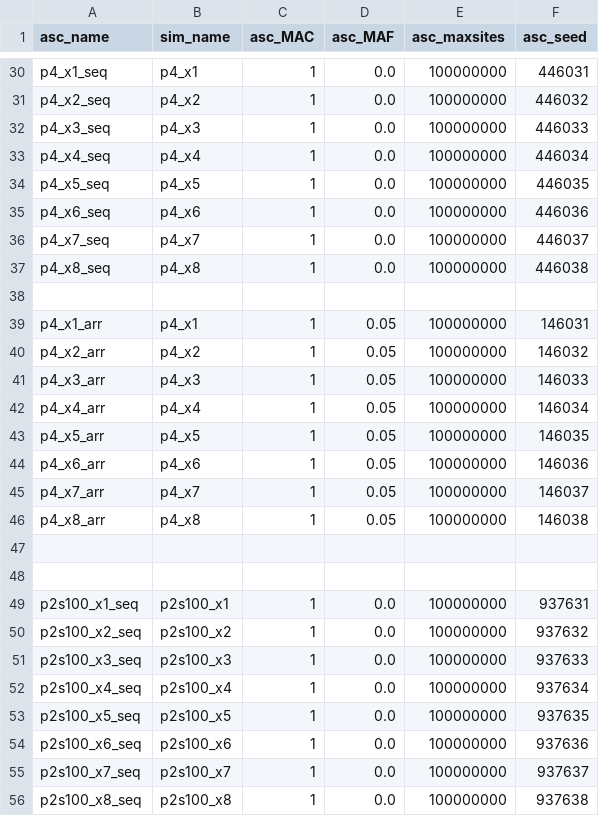
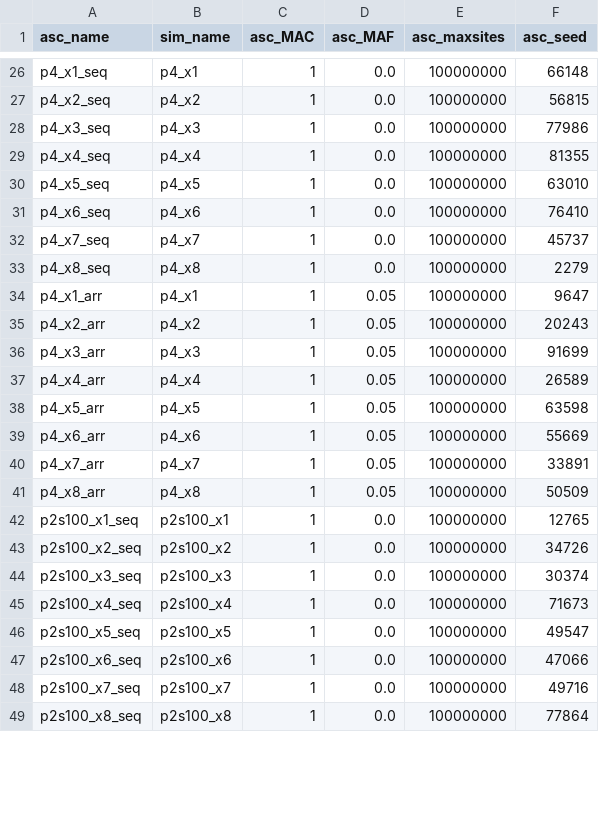
Before and after one commit to rwaples/lai-sim, a TSV file: config/test.ascertainments.tsv, drawn as a sheet; only a part is shown, gaps mark what is left out; removed rows and columns are numbered as before the commit, all else as after; the diff covers the shown part only; the diff names each change by its address in the sheet, - before the commit and + after, or states it on an @@ line.

Commit message:
random seeds for test analyses

```diff
--- a/config/test.ascertainments.tsv
+++ b/config/test.ascertainments.tsv
-F26 (asc_seed): 446031
+F26 (asc_seed): 66148
-F27 (asc_seed): 446032
+F27 (asc_seed): 56815
-F28 (asc_seed): 446033
+F28 (asc_seed): 77986
-F29 (asc_seed): 446034
+F29 (asc_seed): 81355
-F30 (asc_seed): 446035
+F30 (asc_seed): 63010
-F31 (asc_seed): 446036
+F31 (asc_seed): 76410
-F32 (asc_seed): 446037
+F32 (asc_seed): 45737
-F33 (asc_seed): 446038
+F33 (asc_seed): 2279
-row 38: (empty)
-F34 (asc_seed): 146031
+F34 (asc_seed): 9647
-F35 (asc_seed): 146032
+F35 (asc_seed): 20243
-F36 (asc_seed): 146033
+F36 (asc_seed): 91699
-F37 (asc_seed): 146034
+F37 (asc_seed): 26589
-F38 (asc_seed): 146035
+F38 (asc_seed): 63598
-F39 (asc_seed): 146036
+F39 (asc_seed): 55669
-F40 (asc_seed): 146037
+F40 (asc_seed): 33891
-F41 (asc_seed): 146038
+F41 (asc_seed): 50509
-row 47: (empty)
-row 48: (empty)
-F42 (asc_seed): 937631
+F42 (asc_seed): 12765
-F43 (asc_seed): 937632
+F43 (asc_seed): 34726
-F44 (asc_seed): 937633
+F44 (asc_seed): 30374
-F45 (asc_seed): 937634
+F45 (asc_seed): 71673
-F46 (asc_seed): 937635
+F46 (asc_seed): 49547
-F47 (asc_seed): 937636
+F47 (asc_seed): 47066
-F48 (asc_seed): 937637
+F48 (asc_seed): 49716
-F49 (asc_seed): 937638
+F49 (asc_seed): 77864
```
Also changed, not shown: 19 removed rows and 112 edited cells elsewhere in this file, config/test.analyses.tsv, config/test.simulations.tsv.
